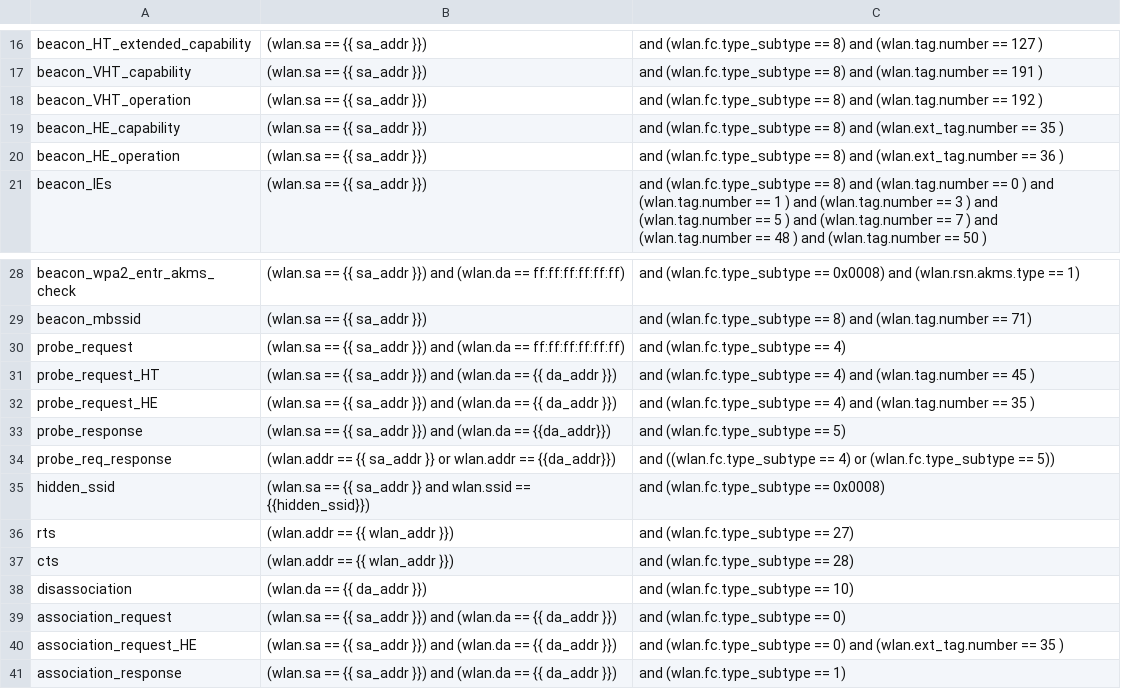
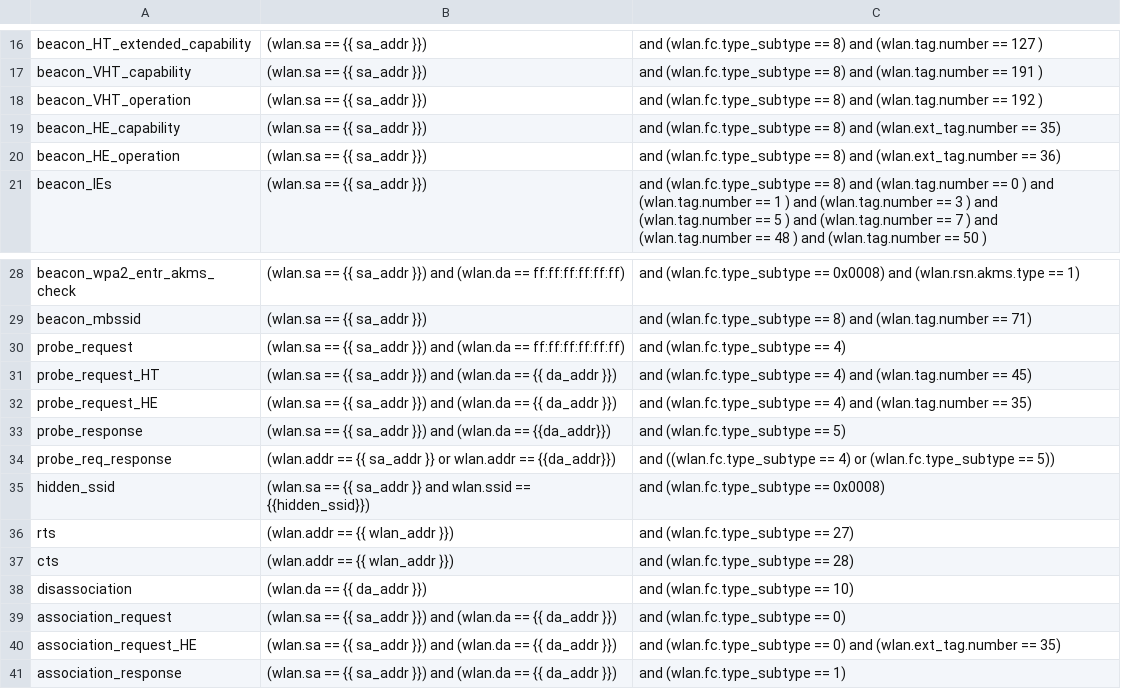
Before and after one commit to avinashsilabs/Sample_App_Automation_utf, a CSV file: config/sniffer_filter.csv, drawn as a sheet; only a part is shown, gaps mark what is left out.

```diff
--- a/config/sniffer_filter.csv
+++ b/config/sniffer_filter.csv
@@ -18,4 +18,4 @@ beacon_VHT_capability,(wlan.sa == {{ sa_addr }}), and (wlan.fc.type_subtype == 8
 beacon_VHT_operation,(wlan.sa == {{ sa_addr }}), and (wlan.fc.type_subtype == 8) and (wlan.tag.number == 192 )
-beacon_HE_capability,(wlan.sa == {{ sa_addr }}), and (wlan.fc.type_subtype == 8) and (wlan.ext_tag.number == 35 )
-beacon_HE_operation,(wlan.sa == {{ sa_addr }}), and (wlan.fc.type_subtype == 8) and (wlan.ext_tag.number == 36 )
+beacon_HE_capability,(wlan.sa == {{ sa_addr }}), and (wlan.fc.type_subtype == 8) and (wlan.ext_tag.number == 35)
+beacon_HE_operation,(wlan.sa == {{ sa_addr }}), and (wlan.fc.type_subtype == 8) and (wlan.ext_tag.number == 36)
 beacon_IEs, (wlan.sa == {{ sa_addr }}), and (wlan.fc.type_subtype == 8) and (wlan.tag.number == 0 ) and (wlan.tag.number == 1 ) and (wlan.tag.number == 3 ) and (wlan.tag.number == 5 ) and (wlan.tag.number == 7 ) and (wlan.tag.number == 48 ) and (wlan.tag.number == 50 )
@@ -30,4 +30,4 @@ beacon_mbssid,(wlan.sa == {{ sa_addr }}), and (wlan.fc.type_subtype == 8) and (w
 probe_request,(wlan.sa == {{ sa_addr }}) and (wlan.da == ff:ff:ff:ff:ff:ff), and (wlan.fc.type_subtype == 4)
-probe_request_HT,(wlan.sa == {{ sa_addr }}) and (wlan.da == {{ da_addr }}), and (wlan.fc.type_subtype == 4) and (wlan.tag.number == 45 )
-probe_request_HE,(wlan.sa == {{ sa_addr }}) and (wlan.da == {{ da_addr }}), and (wlan.fc.type_subtype == 4) and (wlan.tag.number == 35 )
+probe_request_HT,(wlan.sa == {{ sa_addr }}) and (wlan.da == {{ da_addr }}), and (wlan.fc.type_subtype == 4) and (wlan.tag.number == 45)
+probe_request_HE,(wlan.sa == {{ sa_addr }}) and (wlan.da == {{ da_addr }}), and (wlan.fc.type_subtype == 4) and (wlan.tag.number == 35)
 probe_response,(wlan.sa == {{ sa_addr }}) and (wlan.da == {{da_addr}}), and (wlan.fc.type_subtype == 5)
@@ -39,3 +39,3 @@ disassociation,(wlan.da == {{ da_addr }}), and (wlan.fc.type_subtype == 10)
 association_request,(wlan.sa == {{ sa_addr }}) and (wlan.da == {{ da_addr }}), and (wlan.fc.type_subtype == 0)
-association_request_HE,(wlan.sa == {{ sa_addr }}) and (wlan.da == {{ da_addr }}), and (wlan.fc.type_subtype == 0)  and (wlan.ext_tag.number == 35 )
+association_request_HE,(wlan.sa == {{ sa_addr }}) and (wlan.da == {{ da_addr }}), and (wlan.fc.type_subtype == 0)  and (wlan.ext_tag.number == 35)
 association_response,(wlan.sa == {{ sa_addr }}) and (wlan.da == {{ da_addr }}), and (wlan.fc.type_subtype == 1)
```
Also changed, not shown: 1 other file.
